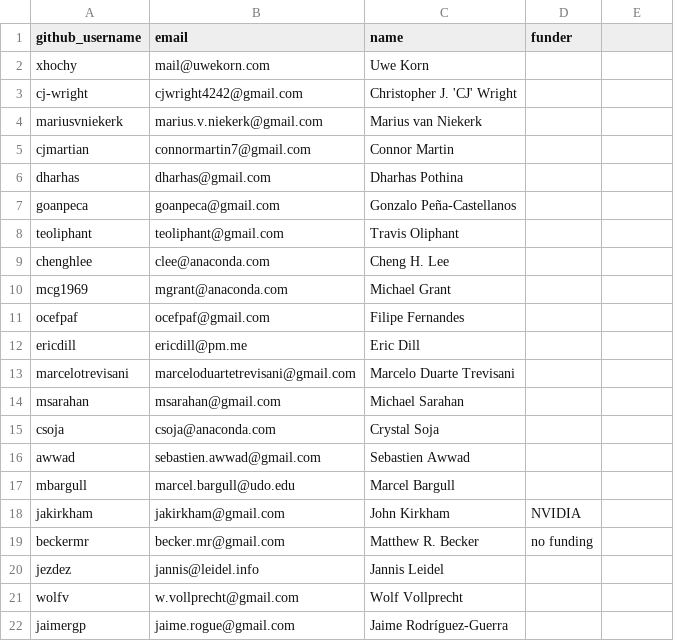
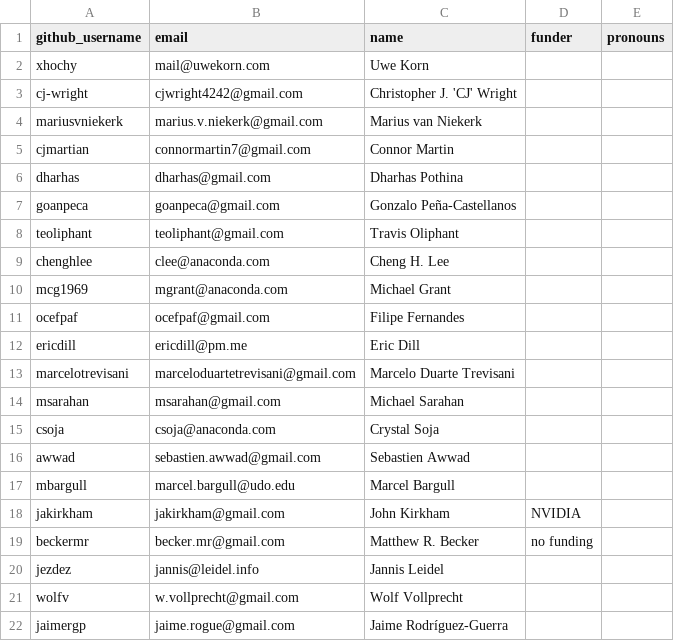
Before and after one commit to conda/governance, a CSV file: steering.csv, drawn as a sheet; the diff names each change by its address in the sheet, - before the commit and + after, or states it on an @@ line.

Commit message:
Add pronouns column
This column would help to identify diversity issues in the steering council.

```diff
--- a/steering.csv
+++ b/steering.csv
-E1: (empty)
+E1: pronouns
```
